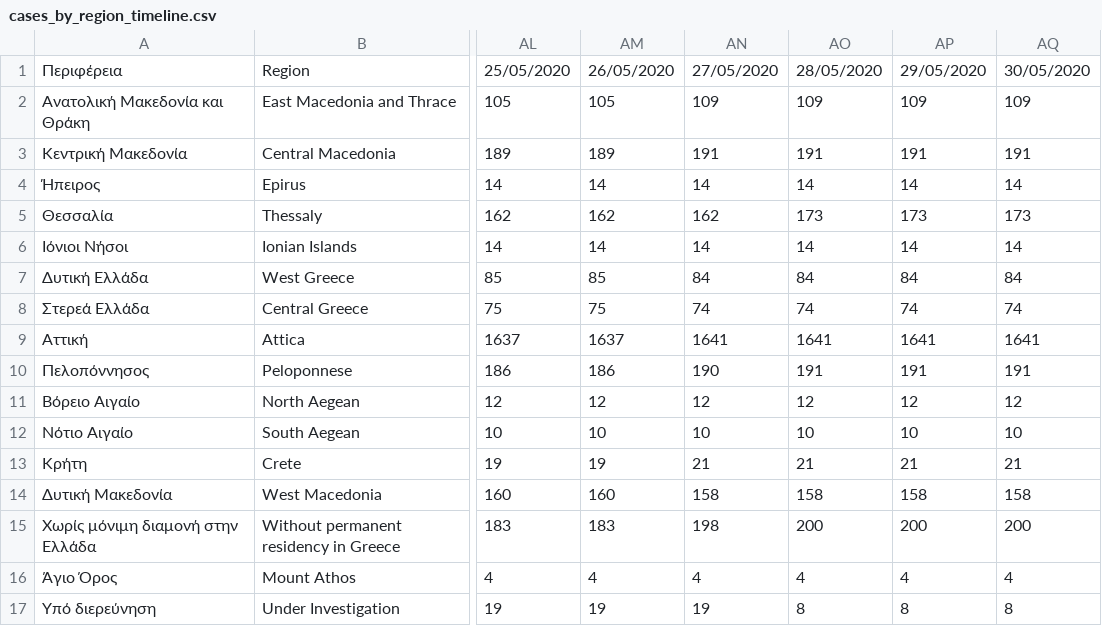
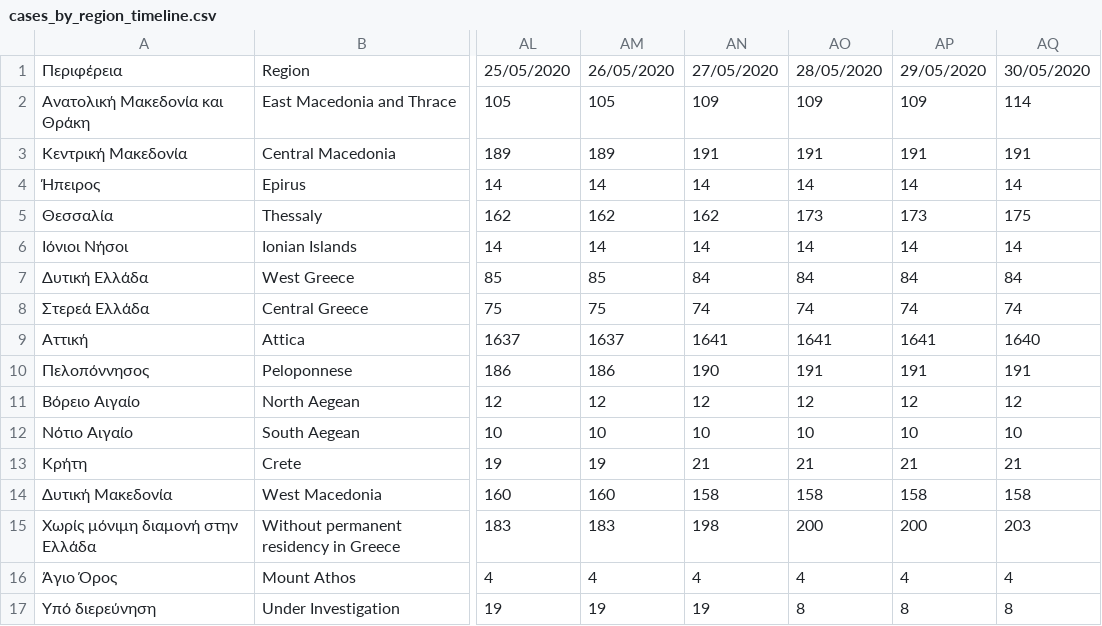
Before and after one commit to Phaedon-Vagionas/covid19-data-greece, a CSV file: data/greece/isMOOD/cases_by_region_timeline.csv, drawn as a sheet; only a part is shown, gaps mark what is left out; the diff names each change by its address in the sheet, - before the commit and + after, or states it on an @@ line.

```diff
--- a/data/greece/isMOOD/cases_by_region_timeline.csv
+++ b/data/greece/isMOOD/cases_by_region_timeline.csv
-AQ2: 109
+AQ2: 114
-AQ5: 173
+AQ5: 175
-AQ9: 1641
+AQ9: 1640
-AQ15: 200
+AQ15: 203
```
Also changed, not shown: 3 other files.
